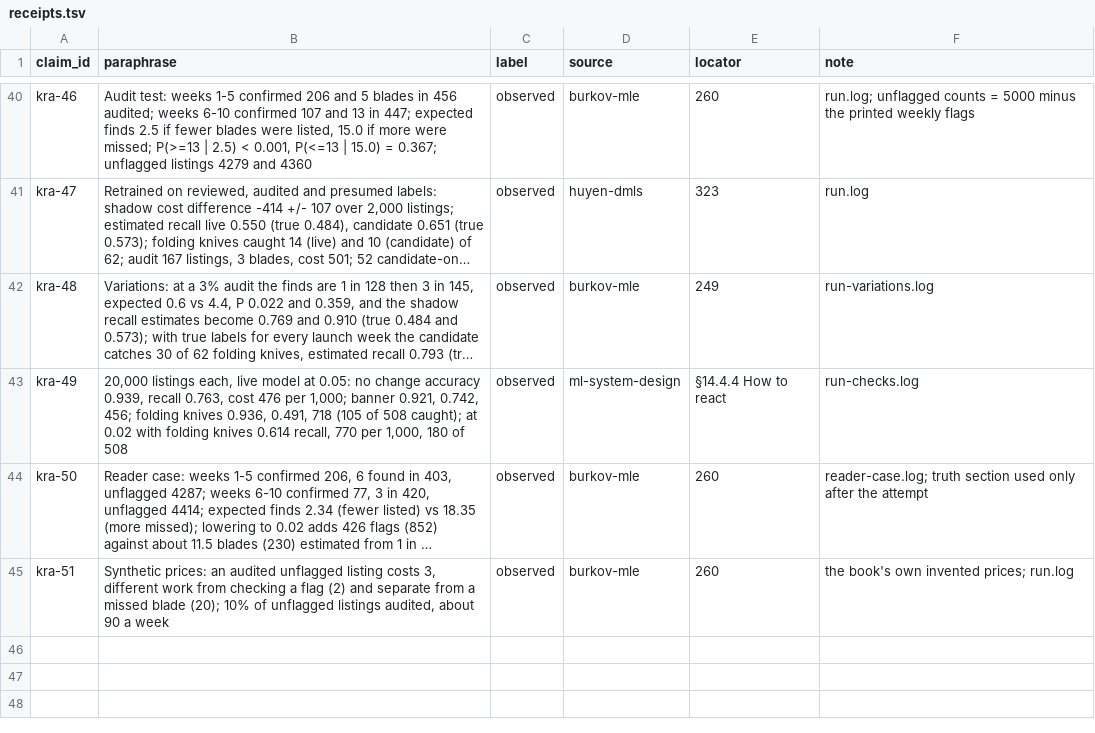
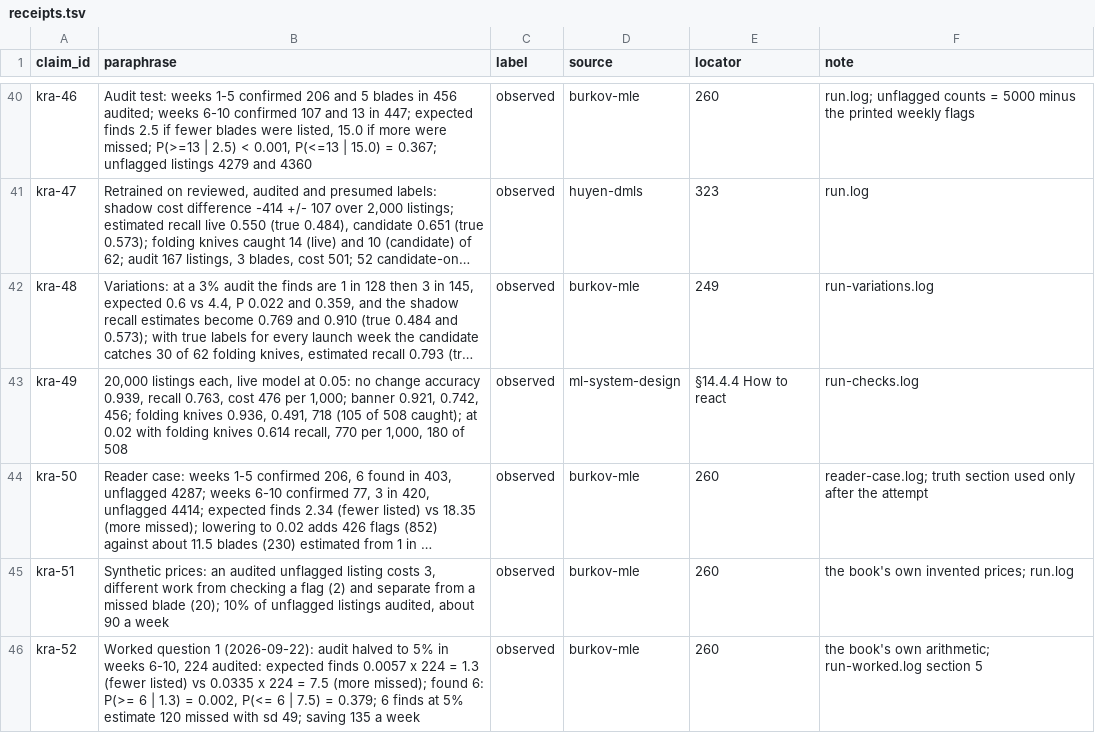
Before and after one commit to AnthonyKot/model-not-code, a TSV file: corpus/keep-it-right-after-launch/receipts.tsv, drawn as a sheet; only a part is shown, gaps mark what is left out; long unchanged cells end in …; the diff names each change by its address in the sheet, - before the commit and + after, or states it on an @@ line.

```diff
--- a/corpus/keep-it-right-after-launch/receipts.tsv
+++ b/corpus/keep-it-right-after-launch/receipts.tsv
+row 46: kra-52 | Worked question 1 (2026-09-22): audit halved to 5% in weeks 6-10, 224 audited: expected finds 0.0057 x 224 = 1.3 (fewer listed) vs 0.0335 x 224 = 7.5 (more missed); found 6: P(>= 6 | 1.3) = 0.002, P(<= 6 | 7.5) = 0.379; 6 finds at 5% estimate 120 missed with sd 49; saving 135 a week | observed | burkov-mle | 260 | the book's own arithmetic; run-worked.log section 5
```
Also changed, not shown: 8 other files.
